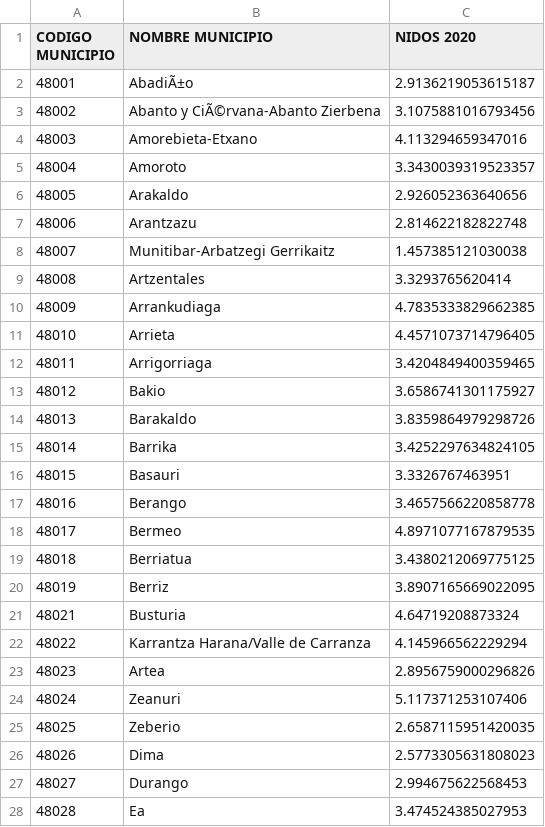
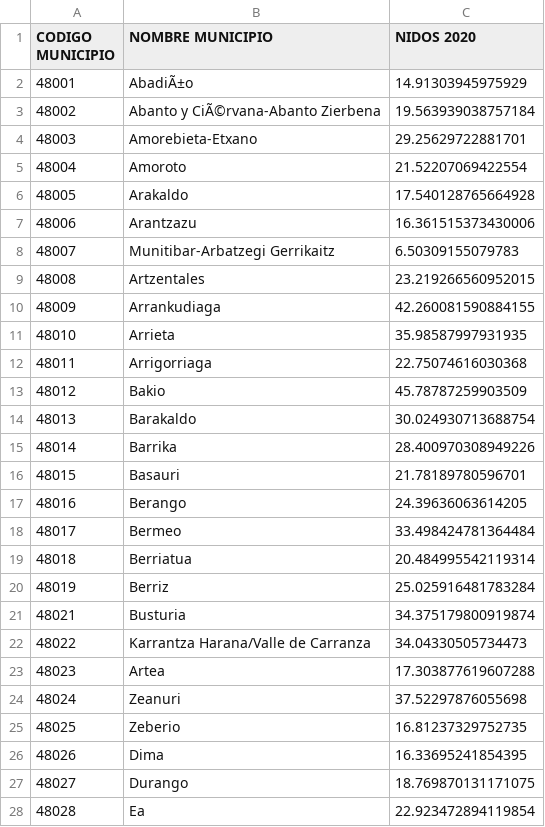
Before and after one commit to IEwaspbusters/KopuruVespaCompetitionIE, a CSV file: Competition_subs/2021-05-12_submit/batch_OLSyears/WaspBusters_20210512_OLSyears.csv, drawn as a sheet; only a part is shown; the diff covers the shown part only.

Commit message:
Finished OLSyears and OLSmonths in 2021-05-12

```diff
--- a/Competition_subs/2021-05-12_submit/batch_OLSyears/WaspBusters_20210512_OLSyears.csv
+++ b/Competition_subs/2021-05-12_submit/batch_OLSyears/WaspBusters_20210512_OLSyears.csv
@@ -1,28 +1,28 @@
 CODIGO MUNICIPIO,NOMBRE MUNICIPIO,NIDOS 2020
-48001,AbadiÃ±o,2.9136219053615187
-48002,Abanto y CiÃ©rvana-Abanto Zierbena,3.1075881016793456
-48003,Amorebieta-Etxano,4.113294659347016
-48004,Amoroto,3.3430039319523357
-48005,Arakaldo,2.926052363640656
-48006,Arantzazu,2.814622182822748
-48007,Munitibar-Arbatzegi Gerrikaitz,1.457385121030038
-48008,Artzentales,3.3293765620414
-48009,Arrankudiaga,4.7835333829662385
-48010,Arrieta,4.4571073714796405
-48011,Arrigorriaga,3.4204849400359465
-48012,Bakio,3.6586741301175927
-48013,Barakaldo,3.8359864979298726
-48014,Barrika,3.4252297634824105
-48015,Basauri,3.3326767463951
-48016,Berango,3.4657566220858778
-48017,Bermeo,4.8971077167879535
-48018,Berriatua,3.4380212069775125
-48019,Berriz,3.8907165669022095
-48021,Busturia,4.64719208873324
-48022,Karrantza Harana/Valle de Carranza,4.145966562229294
-48023,Artea,2.8956759000296826
-48024,Zeanuri,5.117371253107406
-48025,Zeberio,2.6587115951420035
-48026,Dima,2.5773305631808023
-48027,Durango,2.994675622568453
-48028,Ea,3.474524385027953
+48001,AbadiÃ±o,14.91303945975929
+48002,Abanto y CiÃ©rvana-Abanto Zierbena,19.563939038757184
+48003,Amorebieta-Etxano,29.25629722881701
+48004,Amoroto,21.52207069422554
+48005,Arakaldo,17.540128765664928
+48006,Arantzazu,16.361515373430006
+48007,Munitibar-Arbatzegi Gerrikaitz,6.50309155079783
+48008,Artzentales,23.219266560952015
+48009,Arrankudiaga,42.260081590884155
+48010,Arrieta,35.98587997931935
+48011,Arrigorriaga,22.75074616030368
+48012,Bakio,45.78787259903509
+48013,Barakaldo,30.024930713688754
+48014,Barrika,28.400970308949226
+48015,Basauri,21.78189780596701
+48016,Berango,24.39636063614205
+48017,Bermeo,33.498424781364484
+48018,Berriatua,20.484995542119314
+48019,Berriz,25.025916481783284
+48021,Busturia,34.375179800919874
+48022,Karrantza Harana/Valle de Carranza,34.04330505734473
+48023,Artea,17.303877619607288
+48024,Zeanuri,37.52297876055698
+48025,Zeberio,16.81237329752735
+48026,Dima,16.33695241854395
+48027,Durango,18.769870131171075
+48028,Ea,22.923472894119854
```
Also changed, not shown: 83 edited cells elsewhere in this file, 4 other files.
